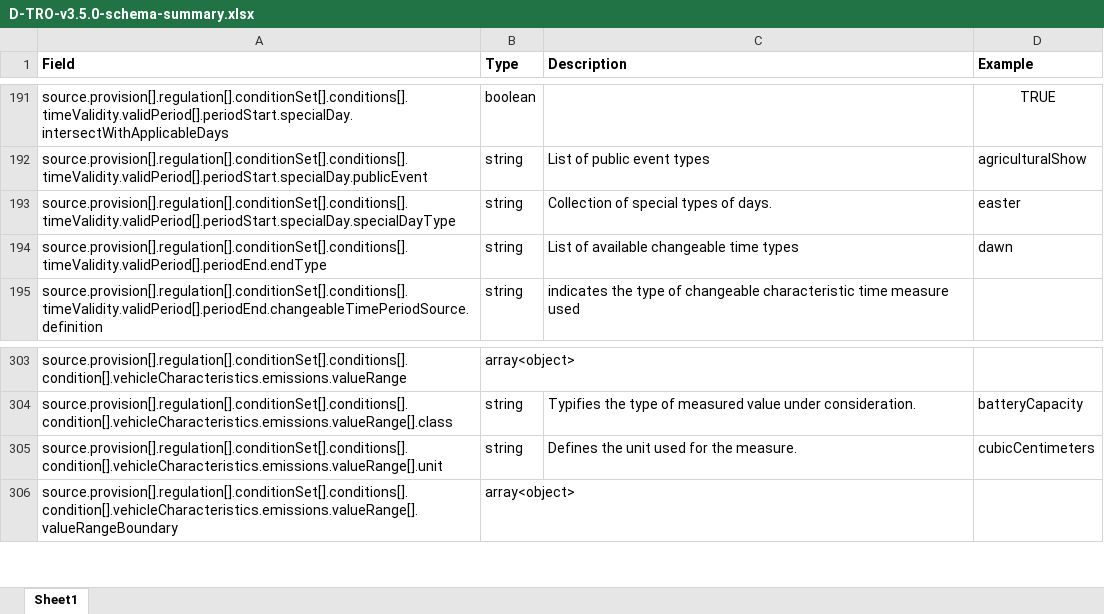
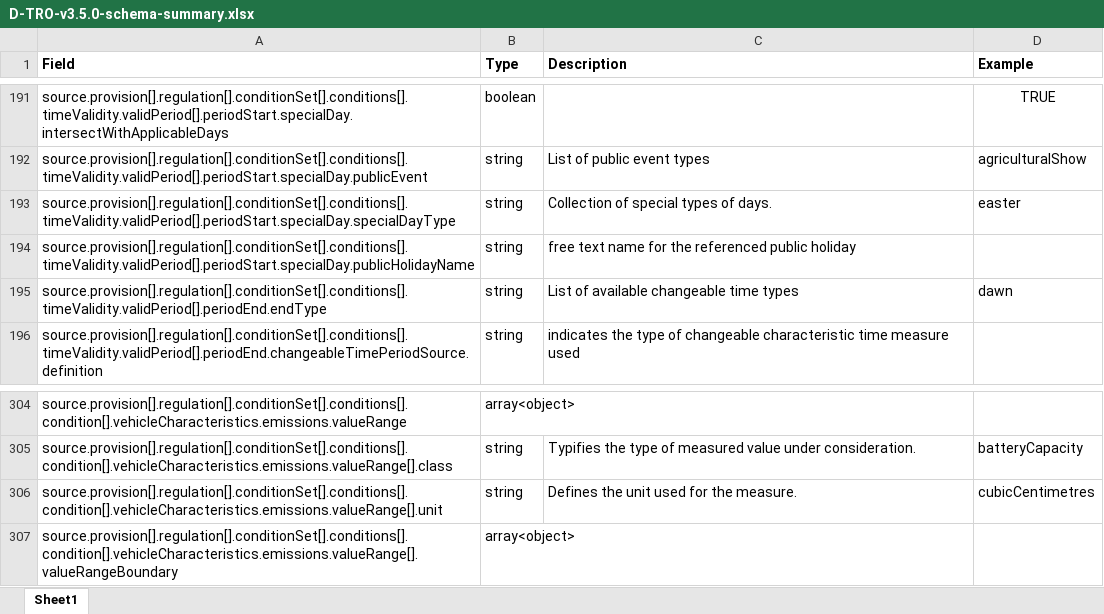
Before and after one commit to department-for-transport-public/D-TRO, an Excel workbook: Latest version (v3.5.0)/D-TRO-v3.5.0-schema-summary.xlsx, sheet Sheet1, drawn as a sheet; only a part is shown, gaps mark what is left out; values as stored, in another font and other column widths than the file's, no borders; addresses are those after the commit; the diff names each change by its address in the sheet, - before the commit and + after, or states it on an @@ line.

Commit message:
Updated schema summary to reflex v3.5.0 hotfix to schema

```diff
--- a/Latest version (v3.5.0)/D-TRO-v3.5.0-schema-summary.xlsx (sheet Sheet1)
+++ b/Latest version (v3.5.0)/D-TRO-v3.5.0-schema-summary.xlsx (sheet Sheet1)
+row 194: source.provision[].regulation[].conditionSet[].conditions[].timeValidity.validPeriod[].periodStart.specialDay.publicHolidayName | string | free text name for the referenced public holiday
-D306 (Example): cubicCentimeters
+D306 (Example): cubicCentimetres
```
